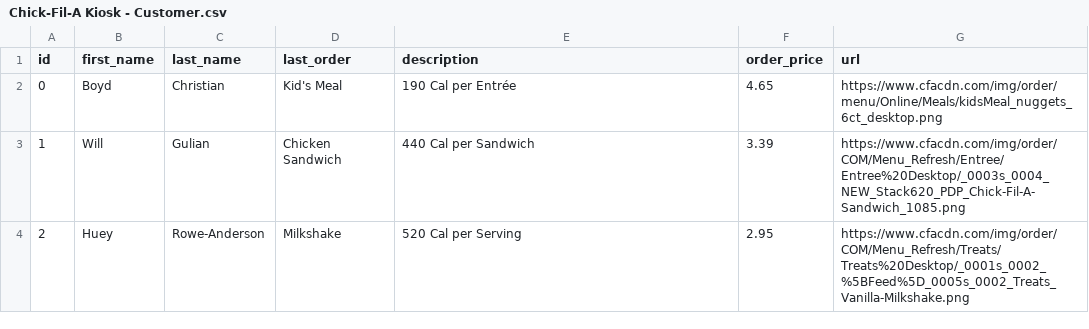
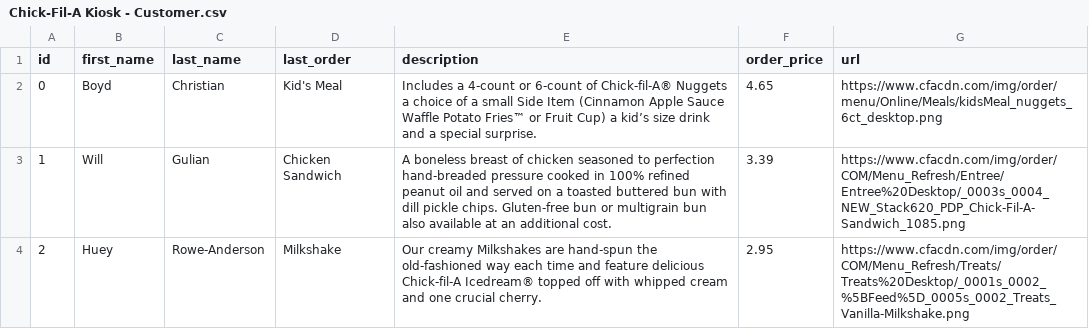
Before and after one commit to dedding5351/ChickfilAI, a CSV file: hosted_relay/Chick-Fil-A Kiosk - Customer.csv, drawn as a sheet.

```diff
--- a/hosted_relay/Chick-Fil-A Kiosk - Customer.csv
+++ b/hosted_relay/Chick-Fil-A Kiosk - Customer.csv
@@ -1,4 +1,4 @@
 id,first_name,last_name,last_order,description,order_price,url
-0,Boyd,Christian,Kid's Meal,190 Cal per Entrée,4.65,https://www.cfacdn.com/img/order/menu/Online/Meals/kidsMeal_nuggets_6ct_desktop.png
-1,Will,Gulian,Chicken Sandwich,440 Cal per Sandwich,3.39,https://www.cfacdn.com/img/order/COM/Menu_Refresh/Entree/Entree%20Desktop/_0003s_0004_NEW_Stack620_PDP_Chick-Fil-A-Sandwich_1085.png
-2,Huey,Rowe-Anderson,Milkshake,520 Cal per Serving,2.95,https://www.cfacdn.com/img/order/COM/Menu_Refresh/Treats/Treats%20Desktop/_0001s_0002_%5BFeed%5D_0005s_0002_Treats_Vanilla-Milkshake.png
+0,Boyd,Christian,Kid's Meal,Includes a 4-count or 6-count of Chick-fil-A® Nuggets a choice of a small Side Item (Cinnamon Apple Sauce Waffle Potato Fries™ or Fruit Cup) a kid’s size drink and a special surprise.,4.65,https://www.cfacdn.com/img/order/menu/Online/Meals/kidsMeal_nuggets_6ct_desktop.png
+1,Will,Gulian,Chicken Sandwich,A boneless breast of chicken seasoned to perfection hand-breaded pressure cooked in 100% refined peanut oil and served on a toasted buttered bun with dill pickle chips. Gluten-free bun or multigrain bun also available at an additional cost.,3.39,https://www.cfacdn.com/img/order/COM/Menu_Refresh/Entree/Entree%20Desktop/_0003s_0004_NEW_Stack620_PDP_Chick-Fil-A-Sandwich_1085.png
+2,Huey,Rowe-Anderson,Milkshake,Our creamy Milkshakes are hand-spun the old-fashioned way each time and feature delicious Chick-fil-A Icedream® topped off with whipped cream and one crucial cherry.,2.95,https://www.cfacdn.com/img/order/COM/Menu_Refresh/Treats/Treats%20Desktop/_0001s_0002_%5BFeed%5D_0005s_0002_Treats_Vanilla-Milkshake.png
```
Also changed, not shown: 4 other files.
